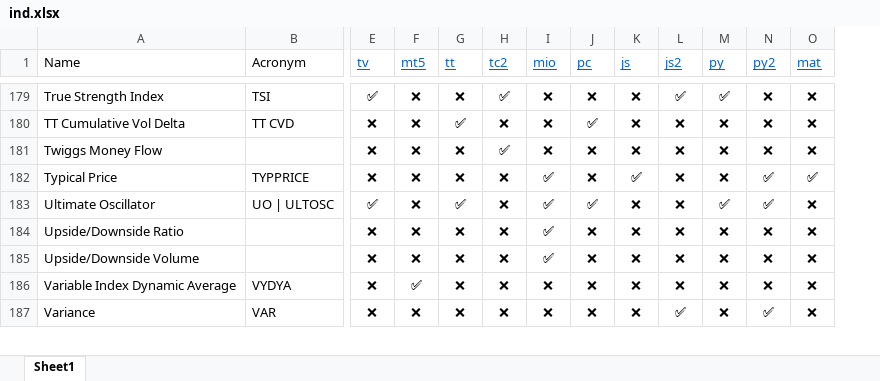
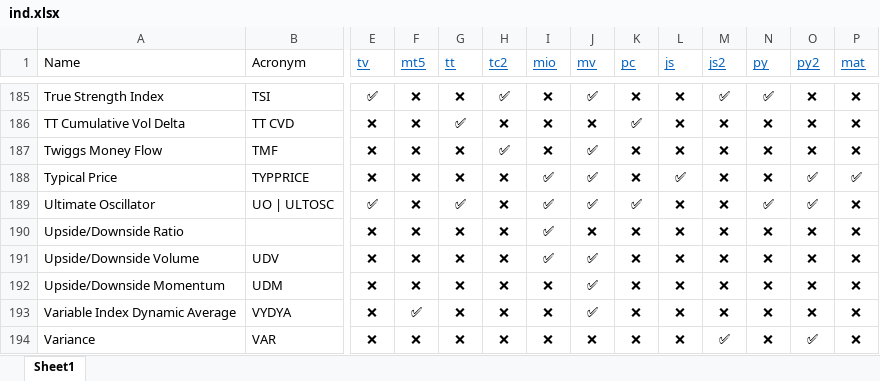
Before and after one commit to m-ahmadi/exref-pre-rewrite, an Excel workbook: ta/ind.xlsx, sheet Sheet1, drawn as a sheet; only a part is shown, gaps mark what is left out; values as stored, in another font and other column widths than the file's, no borders; table styles not drawn; addresses are those after the commit; rows hold the shown columns only; the diff covers the shown part only; the diff names each change by its address in the sheet, - before the commit and + after, or states it on an @@ line.

```diff
--- a/ta/ind.xlsx (sheet Sheet1)
+++ b/ta/ind.xlsx (sheet Sheet1)
+column J (mv), rows 185-191: ✅ | ❌ | ✅ | ✅ | ✅ | ❌ | ✅; rows 193-194: ✅ | ❌
-B187 (Acronym): (empty)
+B187 (Acronym): TMF
-B191 (Acronym): (empty)
+B191 (Acronym): UDV
+row 192: Upside/Downside Momentum | UDM | ❌ | ❌ | ❌ | ❌ | ❌ | ✅ | ❌ | ❌ | ❌ | ❌ | ❌ | ❌
```
Also changed, not shown: 7 added rows and 1 edited cell elsewhere in this sheet, 3 other files.
